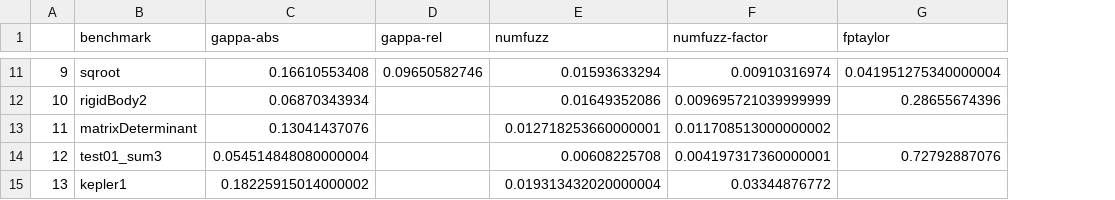
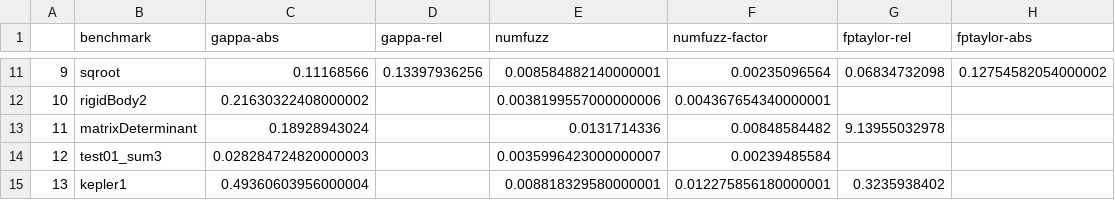
Before and after one commit to Athena-Types/numerics-playground, a CSV file: plots/timings-2025-11-12.csv, drawn as a sheet; only a part is shown, gaps mark what is left out; removed rows and columns are numbered as before the commit, all else as after; the diff covers the shown part only; the diff names each change by its address in the sheet, - before the commit and + after, or states it on an @@ line.

Commit message:
Update plots and figures

```diff
--- a/plots/timings-2025-11-12.csv
+++ b/plots/timings-2025-11-12.csv
-column G (fptaylor), rows 11-14: 0.041951275340000004 | 0.28655674396 |  | 0.72792887076
+column G (fptaylor-rel), rows 11-15: 0.06834732098 |  | 9.13955032978 |  | 0.3235938402
+column H (fptaylor-abs), row 11: 0.12754582054000002
-C11 (gappa-abs): 0.16610553408
+C11 (gappa-abs): 0.11168566
-D11 (gappa-rel): 0.09650582746
+D11 (gappa-rel): 0.13397936256
-E11 (numfuzz): 0.01593633294
+E11 (numfuzz): 0.008584882140000001
-F11 (numfuzz-factor): 0.00910316974
+F11 (numfuzz-factor): 0.00235096564
-C12 (gappa-abs): 0.06870343934
+C12 (gappa-abs): 0.21630322408000002
-E12 (numfuzz): 0.01649352086
+E12 (numfuzz): 0.0038199557000000006
-F12 (numfuzz-factor): 0.009695721039999999
+F12 (numfuzz-factor): 0.004367654340000001
-C13 (gappa-abs): 0.13041437076
+C13 (gappa-abs): 0.18928943024
-E13 (numfuzz): 0.012718253660000001
+E13 (numfuzz): 0.0131714336
-F13 (numfuzz-factor): 0.011708513000000002
+F13 (numfuzz-factor): 0.00848584482
-C14 (gappa-abs): 0.054514848080000004
+C14 (gappa-abs): 0.028284724820000003
-E14 (numfuzz): 0.00608225708
+E14 (numfuzz): 0.0035996423000000007
-F14 (numfuzz-factor): 0.004197317360000001
+F14 (numfuzz-factor): 0.00239485584
-C15 (gappa-abs): 0.18225915014000002
+C15 (gappa-abs): 0.49360603956000004
-E15 (numfuzz): 0.019313432020000004
+E15 (numfuzz): 0.008818329580000001
-F15 (numfuzz-factor): 0.03344876772
+F15 (numfuzz-factor): 0.012275856180000001
```
Also changed, not shown: 27 edited cells elsewhere in this file, plots/results-2025-11-12.csv, 15 other files.
